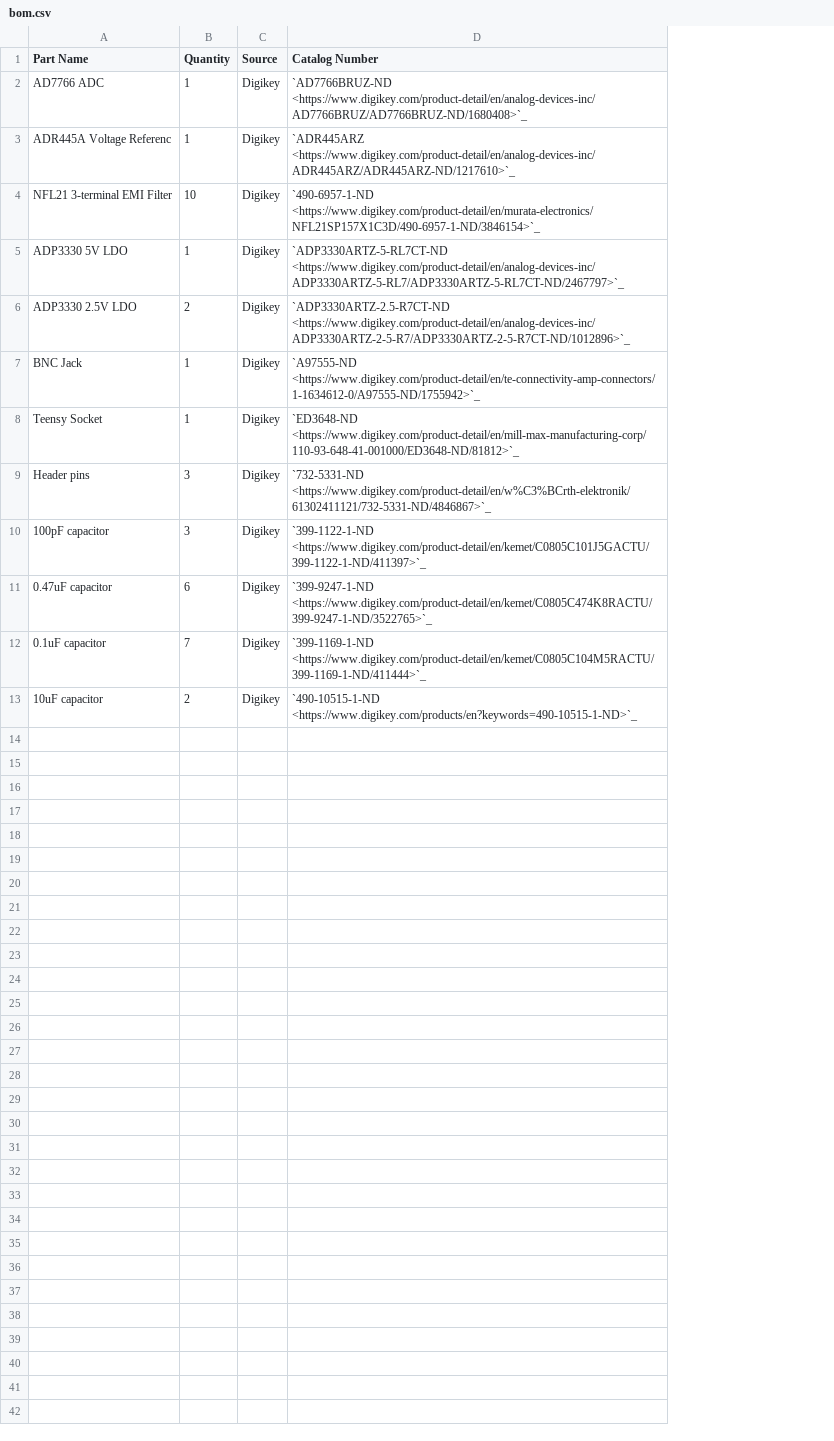
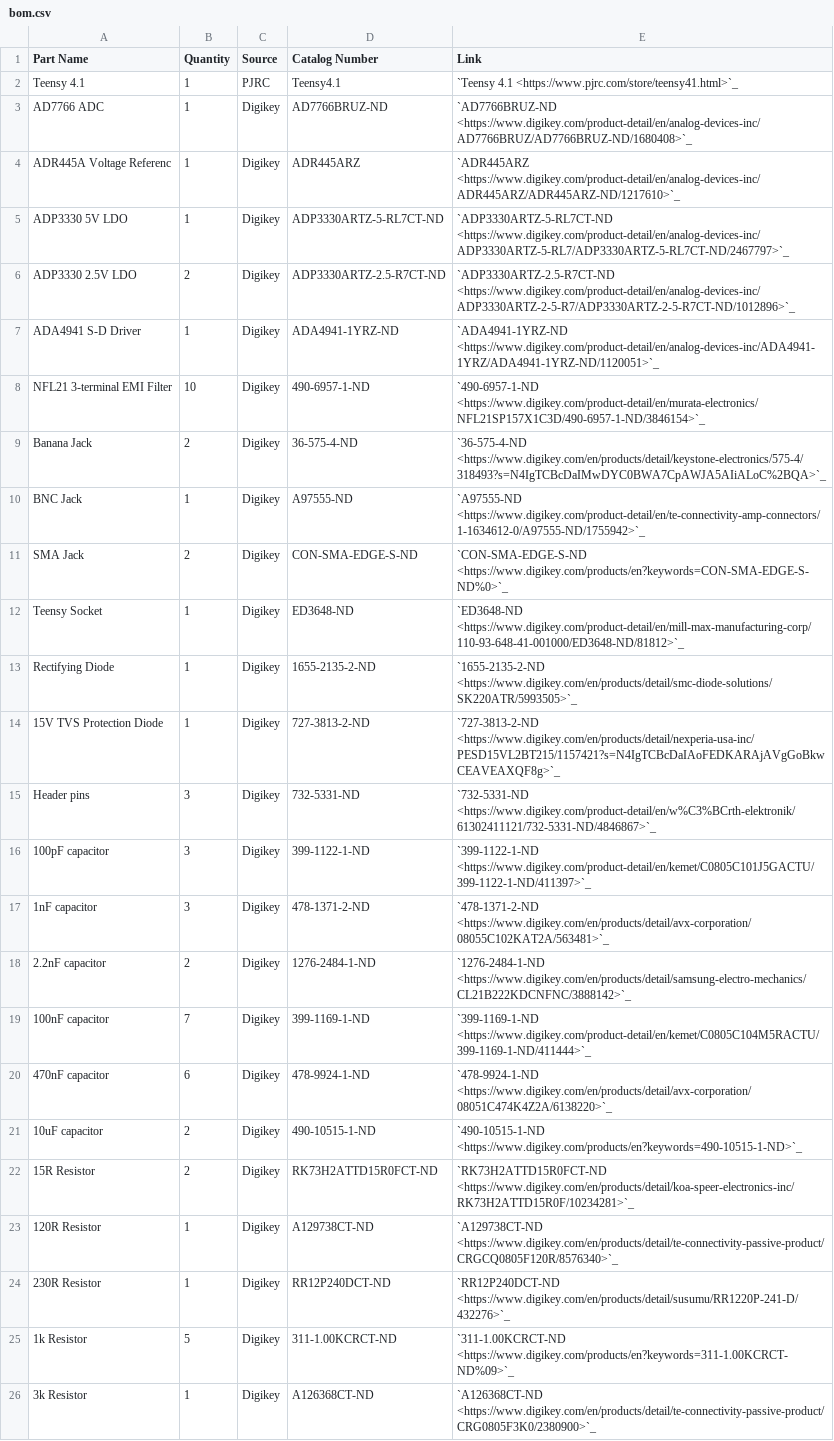
Before and after one commit to edmundsj/AD7766DevBoard, a CSV file: bom.csv, drawn as a sheet; removed rows and columns are numbered as before the commit, all else as after; the diff names each change by its address in the sheet, - before the commit and + after, or states it on an @@ line.

```diff
--- a/bom.csv
+++ b/bom.csv
+column D (Catalog Number), rows 3-6: AD7766BRUZ-ND | ADR445ARZ | ADP3330ARTZ-5-RL7CT-ND | ADP3330ARTZ-2.5-R7CT-ND; row 10: A97555-ND; row 12: ED3648-ND; rows 15-16: 732-5331-ND | 399-1122-1-ND; row 19: 399-1169-1-ND; row 21: 490-10515-1-ND
-E1: Catalog Number
+E1: Link
+row 2: Teensy 4.1 | 1 | PJRC | Teensy4.1 | `Teensy 4.1 <https://www.pjrc.com/store/teensy41.html>`_
+row 7: ADA4941 S-D Driver | 1 | Digikey | ADA4941-1YRZ-ND | `ADA4941-1YRZ-ND <https://www.digikey.com/product-detail/en/analog-devices-inc/ADA4941-1YRZ/ADA4941-1YRZ-ND/1120051>`_
@@ row 4 moved to row 8: NFL21 3-terminal EMI Filter @@
+row 9: Banana Jack | 2 | Digikey | 36-575-4-ND | `36-575-4-ND <https://www.digikey.com/en/products/detail/keystone-electronics/575-4/318493?s=N4IgTCBcDaIMwDYC0BWA7CpAWJA5AIiALoC%2BQA>`_
+row 11: SMA Jack | 2 | Digikey | CON-SMA-EDGE-S-ND | `CON-SMA-EDGE-S-ND <https://www.digikey.com/products/en?keywords=CON-SMA-EDGE-S-ND%0>`_
+row 13: Rectifying Diode | 1 | Digikey | 1655-2135-2-ND | `1655-2135-2-ND <https://www.digikey.com/en/products/detail/smc-diode-solutions/SK220ATR/5993505>`_
+row 14: 15V TVS Protection Diode | 1 | Digikey | 727-3813-2-ND | `727-3813-2-ND <https://www.digikey.com/en/products/detail/nexperia-usa-inc/PESD15VL2BT215/1157421?s=N4IgTCBcDaIAoFEDKARAjAVgGoBkwCEAVEAXQF8g>`_
-row 11: 0.47uF capacitor | 6 | Digikey | `399-9247-1-ND <https://www.digikey.com/product-detail/en/kemet/C0805C474K8RACTU/399-9247-1-ND/3522765>`_
+row 17: 1nF capacitor | 3 | Digikey | 478-1371-2-ND | `478-1371-2-ND <https://www.digikey.com/en/products/detail/avx-corporation/08055C102KAT2A/563481>`_
+row 18: 2.2nF capacitor | 2 | Digikey | 1276-2484-1-ND | `1276-2484-1-ND <https://www.digikey.com/en/products/detail/samsung-electro-mechanics/CL21B222KDCNFNC/3888142>`_
-A19 (Part Name): 0.1uF capacitor
+A19 (Part Name): 100nF capacitor
+row 20: 470nF capacitor | 6 | Digikey | 478-9924-1-ND | `478-9924-1-ND <https://www.digikey.com/en/products/detail/avx-corporation/08051C474K4Z2A/6138220>`_
+row 22: 15R Resistor | 2 | Digikey | RK73H2ATTD15R0FCT-ND | `RK73H2ATTD15R0FCT-ND <https://www.digikey.com/en/products/detail/koa-speer-electronics-inc/RK73H2ATTD15R0F/10234281>`_
+row 23: 120R Resistor | 1 | Digikey | A129738CT-ND | `A129738CT-ND <https://www.digikey.com/en/products/detail/te-connectivity-passive-product/CRGCQ0805F120R/8576340>`_
+row 24: 230R Resistor | 1 | Digikey | RR12P240DCT-ND | `RR12P240DCT-ND <https://www.digikey.com/en/products/detail/susumu/RR1220P-241-D/432276>`_
+row 25: 1k Resistor | 5 | Digikey | 311-1.00KCRCT-ND | `311-1.00KCRCT-ND <https://www.digikey.com/products/en?keywords=311-1.00KCRCT-ND%09>`_
+row 26: 3k Resistor | 1 | Digikey | A126368CT-ND | `A126368CT-ND <https://www.digikey.com/en/products/detail/te-connectivity-passive-product/CRG0805F3K0/2380900>`_
```
Also changed, not shown: 5 other files.
